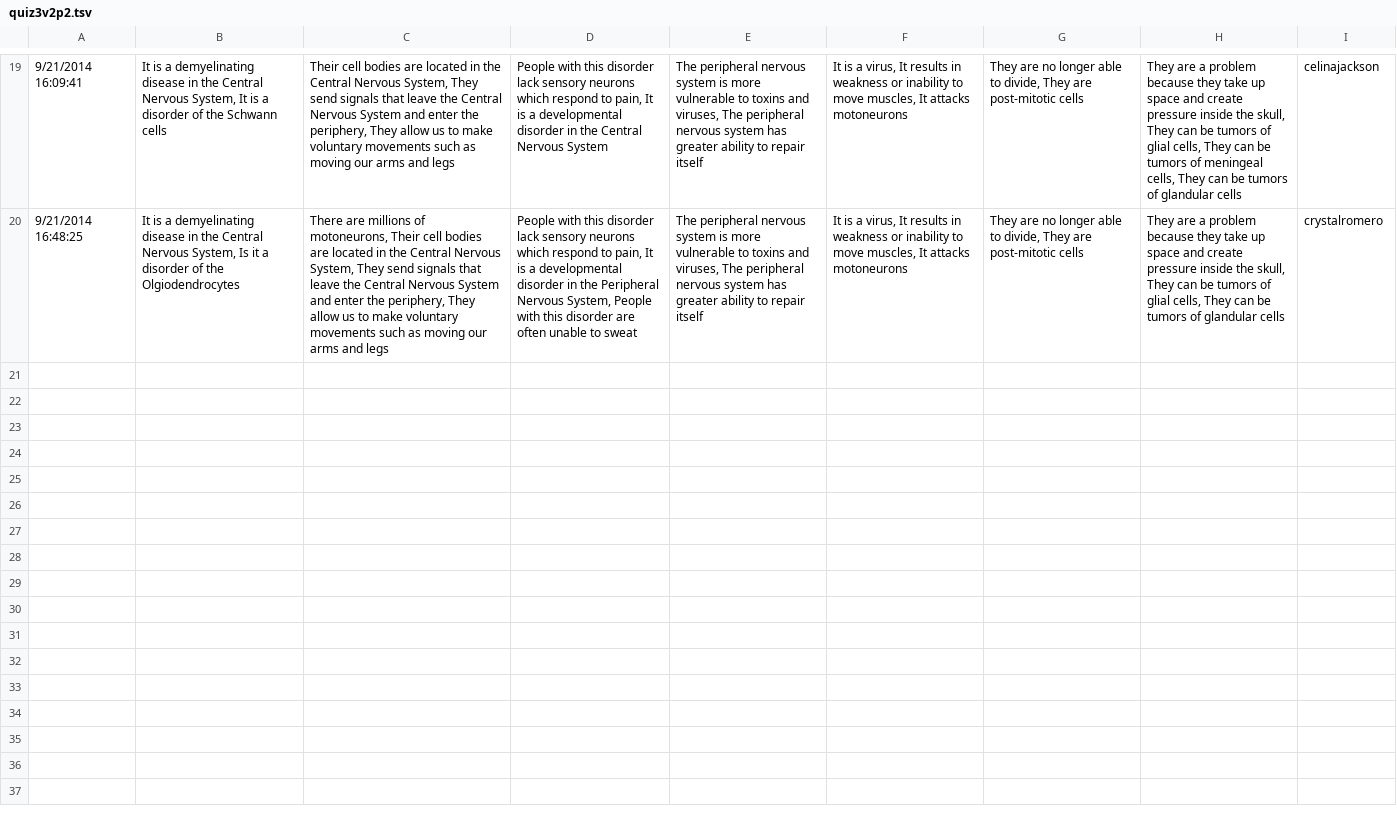
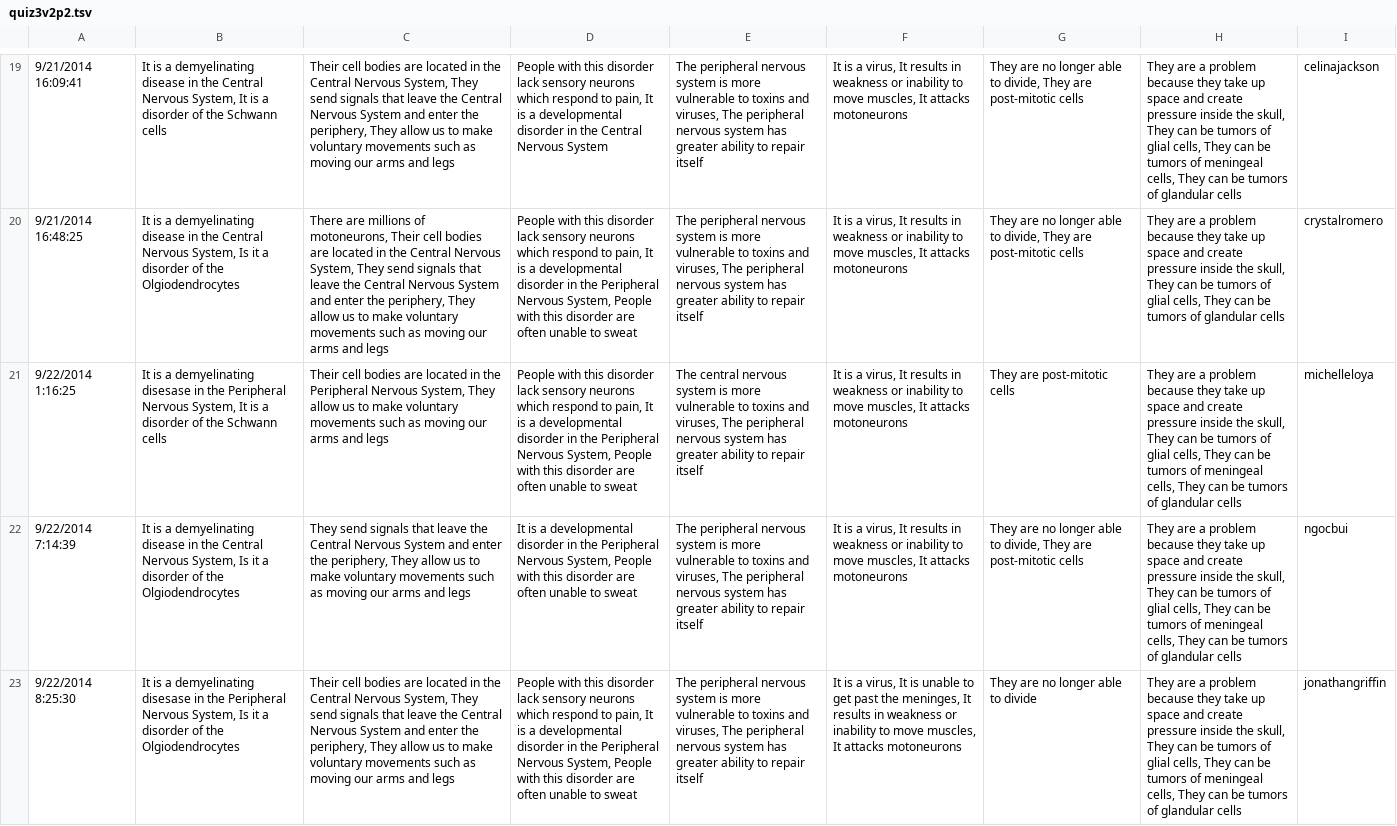
Before and after one commit to gkovacs/quizcram-results, a TSV file: quiz3v2p2.tsv, drawn as a sheet; only a part is shown, gaps mark what is left out; the diff covers the shown part only; the diff names each change by its address in the sheet, - before the commit and + after, or states it on an @@ line.

```diff
--- a/quiz3v2p2.tsv
+++ b/quiz3v2p2.tsv
+row 21: 9/22/2014 1:16:25 | It is a demyelinating disesase in the Peripheral Nervous System, It is a disorder of the Schwann cells | Their cell bodies are located in the Peripheral Nervous System, They allow us to make voluntary movements such as moving our arms and legs | People with this disorder lack sensory neurons which respond to pain, It is a developmental disorder in the Peripheral Nervous System, People with this disorder are often unable to sweat | The central nervous system is more vulnerable to toxins and viruses, The peripheral nervous system has greater ability to repair itself | It is a virus, It results in weakness or inability to move muscles, It attacks motoneurons | They are post-mitotic cells | They are a problem because they take up space and create pressure inside the skull, They can be tumors of glial cells, They can be tumors of meningeal cells, They can be tumors of glandular cells | michelleloya
+row 22: 9/22/2014 7:14:39 | It is a demyelinating disease in the Central Nervous System, Is it a disorder of the Olgiodendrocytes | They send signals that leave the Central Nervous System and enter the periphery, They allow us to make voluntary movements such as moving our arms and legs | It is a developmental disorder in the Peripheral Nervous System, People with this disorder are often unable to sweat | The peripheral nervous system is more vulnerable to toxins and viruses, The peripheral nervous system has greater ability to repair itself | It is a virus, It results in weakness or inability to move muscles, It attacks motoneurons | They are no longer able to divide, They are post-mitotic cells | They are a problem because they take up space and create pressure inside the skull, They can be tumors of glial cells, They can be tumors of meningeal cells, They can be tumors of glandular cells | ngocbui
+row 23: 9/22/2014 8:25:30 | It is a demyelinating disesase in the Peripheral Nervous System, Is it a disorder of the Olgiodendrocytes | Their cell bodies are located in the Central Nervous System, They send signals that leave the Central Nervous System and enter the periphery, They allow us to make voluntary movements such as moving our arms and legs | People with this disorder lack sensory neurons which respond to pain, It is a developmental disorder in the Peripheral Nervous System, People with this disorder are often unable to sweat | The peripheral nervous system is more vulnerable to toxins and viruses, The peripheral nervous system has greater ability to repair itself | It is a virus, It is unable to get past the meninges, It results in weakness or inability to move muscles, It attacks motoneurons | They are no longer able to divide | They are a problem because they take up space and create pressure inside the skull, They can be tumors of glial cells, They can be tumors of meningeal cells, They can be tumors of glandular cells | jonathangriffin
```
Also changed, not shown: 2 added rows elsewhere in this file, quiz0v2p1.tsv, quiz0v2p2.tsv, 8 other files.
